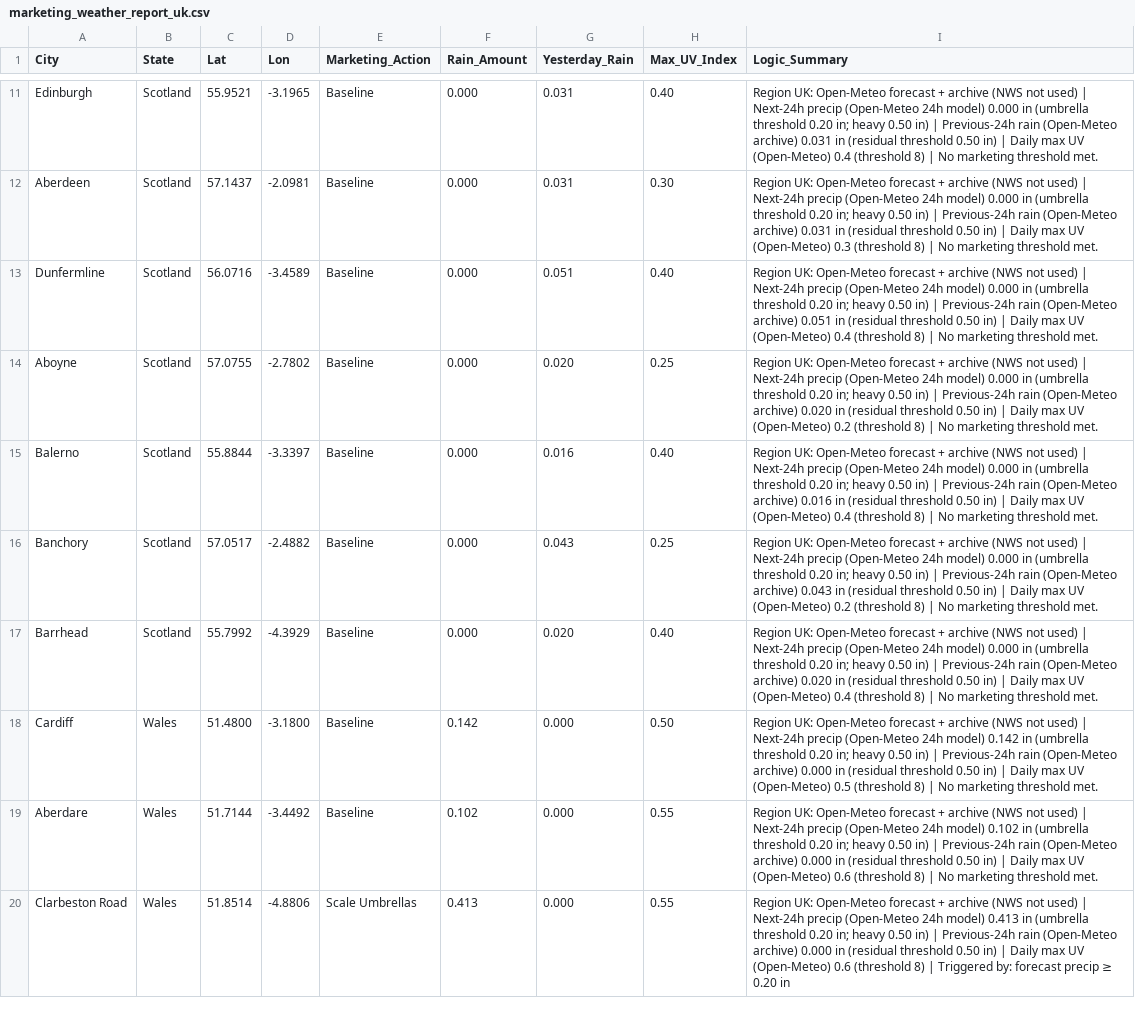
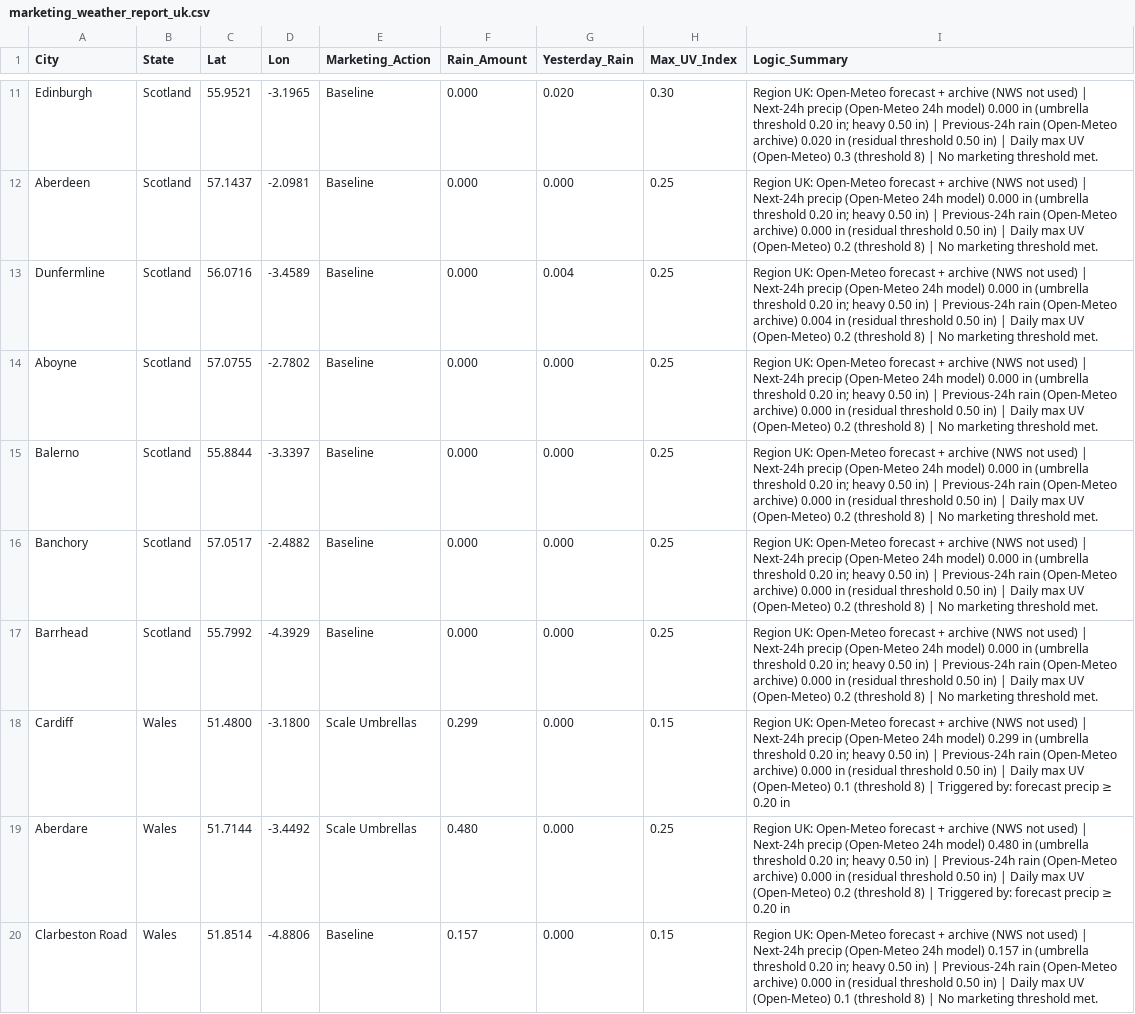
Before and after one commit to WeathermanInc/marketing-weather-engine, a CSV file: marketing_weather_report_uk.csv, drawn as a sheet; only a part is shown, gaps mark what is left out; the diff covers the shown part only; the diff names each change by its address in the sheet, - before the commit and + after, or states it on an @@ line.

```diff
--- a/marketing_weather_report_uk.csv
+++ b/marketing_weather_report_uk.csv
-G11 (Yesterday_Rain): 0.031
+G11 (Yesterday_Rain): 0.020
-H11 (Max_UV_Index): 0.40
+H11 (Max_UV_Index): 0.30
-I11 (Logic_Summary): …(Open-Meteo archive) 0.031 in (residual threshold 0.50 in) | Daily max UV (Open-Meteo) 0.4 (threshold 8)…
+I11 (Logic_Summary): …(Open-Meteo archive) 0.020 in (residual threshold 0.50 in) | Daily max UV (Open-Meteo) 0.3 (threshold 8)…
-G12 (Yesterday_Rain): 0.031
+G12 (Yesterday_Rain): 0.000
-H12 (Max_UV_Index): 0.30
+H12 (Max_UV_Index): 0.25
-I12 (Logic_Summary): …(Open-Meteo archive) 0.031 in (residual threshold 0.50 in) | Daily max UV (Open-Meteo) 0.3 (threshold 8)…
+I12 (Logic_Summary): …(Open-Meteo archive) 0.000 in (residual threshold 0.50 in) | Daily max UV (Open-Meteo) 0.2 (threshold 8)…
-G13 (Yesterday_Rain): 0.051
+G13 (Yesterday_Rain): 0.004
-H13 (Max_UV_Index): 0.40
+H13 (Max_UV_Index): 0.25
-I13 (Logic_Summary): …(Open-Meteo archive) 0.051 in (residual threshold 0.50 in) | Daily max UV (Open-Meteo) 0.4 (threshold 8)…
+I13 (Logic_Summary): …(Open-Meteo archive) 0.004 in (residual threshold 0.50 in) | Daily max UV (Open-Meteo) 0.2 (threshold 8)…
-G14 (Yesterday_Rain): 0.020
+G14 (Yesterday_Rain): 0.000
-I14 (Logic_Summary): …(Open-Meteo archive) 0.020 in (residual…
+I14 (Logic_Summary): …(Open-Meteo archive) 0.000 in (residual…
-G15 (Yesterday_Rain): 0.016
+G15 (Yesterday_Rain): 0.000
-H15 (Max_UV_Index): 0.40
+H15 (Max_UV_Index): 0.25
-I15 (Logic_Summary): …(Open-Meteo archive) 0.016 in (residual threshold 0.50 in) | Daily max UV (Open-Meteo) 0.4 (threshold 8)…
+I15 (Logic_Summary): …(Open-Meteo archive) 0.000 in (residual threshold 0.50 in) | Daily max UV (Open-Meteo) 0.2 (threshold 8)…
-G16 (Yesterday_Rain): 0.043
+G16 (Yesterday_Rain): 0.000
-I16 (Logic_Summary): …(Open-Meteo archive) 0.043 in (residual…
+I16 (Logic_Summary): …(Open-Meteo archive) 0.000 in (residual…
-G17 (Yesterday_Rain): 0.020
+G17 (Yesterday_Rain): 0.000
-H17 (Max_UV_Index): 0.40
+H17 (Max_UV_Index): 0.25
-I17 (Logic_Summary): …(Open-Meteo archive) 0.020 in (residual threshold 0.50 in) | Daily max UV (Open-Meteo) 0.4 (threshold 8)…
+I17 (Logic_Summary): …(Open-Meteo archive) 0.000 in (residual threshold 0.50 in) | Daily max UV (Open-Meteo) 0.2 (threshold 8)…
-E18:E19 (Marketing_Action): Baseline
+E18:E19 (Marketing_Action): Scale Umbrellas
-F18 (Rain_Amount): 0.142
+F18 (Rain_Amount): 0.299
-H18 (Max_UV_Index): 0.50
+H18 (Max_UV_Index): 0.15
-I18 (Logic_Summary): …24h model) 0.142 in (umbrella threshold 0.20 in; heavy 0.50 in) | Previous-24h rain (Open-Meteo archive) 0.000 in (residual threshold 0.50 in) | Daily max UV (Open-Meteo) 0.5 (threshold 8) | No marketing threshold met.
+I18 (Logic_Summary): …24h model) 0.299 in (umbrella threshold 0.20 in; heavy 0.50 in) | Previous-24h rain (Open-Meteo archive) 0.000 in (residual threshold 0.50 in) | Daily max UV (Open-Meteo) 0.1 (threshold 8) | Triggered by: forecast precip ≥ 0.20 in
-F19 (Rain_Amount): 0.102
+F19 (Rain_Amount): 0.480
-H19 (Max_UV_Index): 0.55
+H19 (Max_UV_Index): 0.25
-I19 (Logic_Summary): …24h model) 0.102 in (umbrella threshold 0.20 in; heavy 0.50 in) | Previous-24h rain (Open-Meteo archive) 0.000 in (residual threshold 0.50 in) | Daily max UV (Open-Meteo) 0.6 (threshold 8) | No marketing threshold met.
+I19 (Logic_Summary): …24h model) 0.480 in (umbrella threshold 0.20 in; heavy 0.50 in) | Previous-24h rain (Open-Meteo archive) 0.000 in (residual threshold 0.50 in) | Daily max UV (Open-Meteo) 0.2 (threshold 8) | Triggered by: forecast precip ≥ 0.20 in
-E20 (Marketing_Action): Scale Umbrellas
+E20 (Marketing_Action): Baseline
-F20 (Rain_Amount): 0.413
+F20 (Rain_Amount): 0.157
-H20 (Max_UV_Index): 0.55
+H20 (Max_UV_Index): 0.15
-I20 (Logic_Summary): …24h model) 0.413 in (umbrella threshold 0.20 in; heavy 0.50 in) | Previous-24h rain (Open-Meteo archive) 0.000 in (residual threshold 0.50 in) | Daily max UV (Open-Meteo) 0.6 (threshold 8) | Triggered by: forecast precip ≥ 0.20 in
+I20 (Logic_Summary): …24h model) 0.157 in (umbrella threshold 0.20 in; heavy 0.50 in) | Previous-24h rain (Open-Meteo archive) 0.000 in (residual threshold 0.50 in) | Daily max UV (Open-Meteo) 0.1 (threshold 8) | No marketing threshold met.
```
Also changed, not shown: 70 edited cells elsewhere in this file, marketing_weather_report_can.csv, marketing_weather_report_us.csv.
